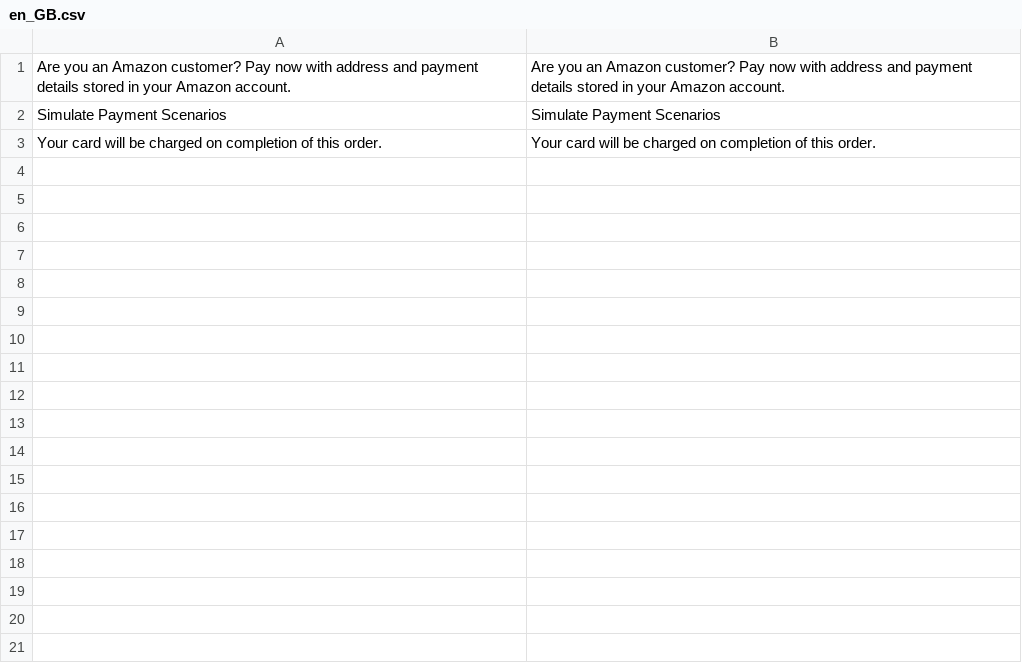
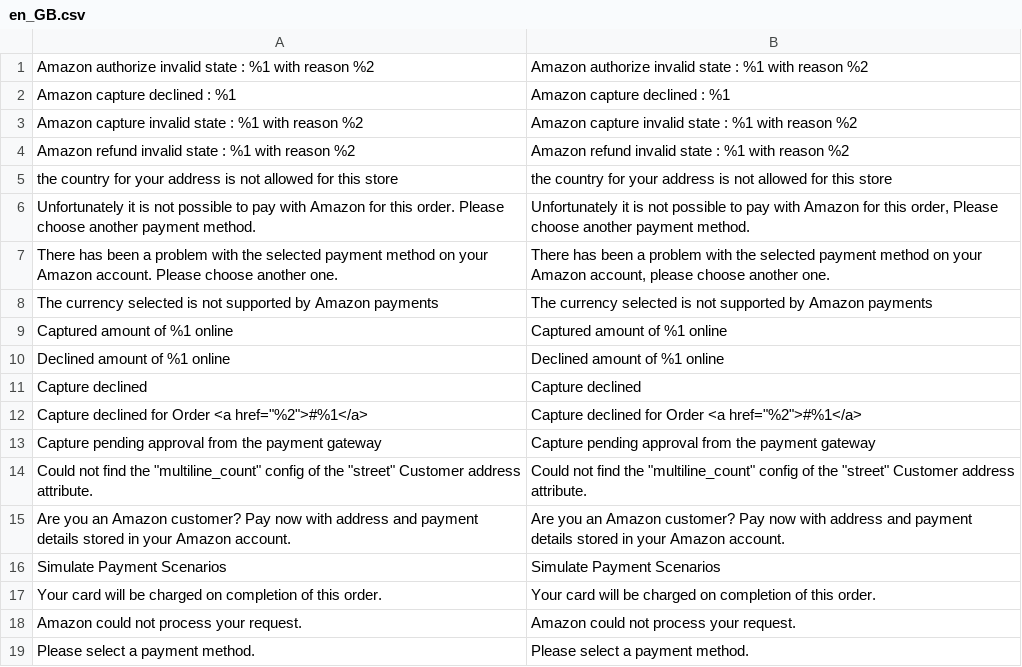
Before and after one commit to devendra-mp/amazon-payments-magento-2-plugin, a CSV file: src/Payment/i18n/en_GB.csv, drawn as a sheet.

Commit message:
AMAZON-300 - add Payment and Login module translations

```diff
--- a/src/Payment/i18n/en_GB.csv
+++ b/src/Payment/i18n/en_GB.csv
@@ -1 +1,15 @@
+"Amazon authorize invalid state : %1 with reason %2","Amazon authorize invalid state : %1 with reason %2"
+"Amazon capture declined : %1","Amazon capture declined : %1"
+"Amazon capture invalid state : %1 with reason %2","Amazon capture invalid state : %1 with reason %2"
+"Amazon refund invalid state : %1 with reason %2","Amazon refund invalid state : %1 with reason %2"
+"the country for your address is not allowed for this store","the country for your address is not allowed for this store"
+"Unfortunately it is not possible to pay with Amazon for this order. Please choose another payment method.","Unfortunately it is not possible to pay with Amazon for this order, Please choose another payment method."
+"There has been a problem with the selected payment method on your Amazon account. Please choose another one.","There has been a problem with the selected payment method on your Amazon account, please choose another one."
+"The currency selected is not supported by Amazon payments","The currency selected is not supported by Amazon payments"
+"Captured amount of %1 online","Captured amount of %1 online"
+"Declined amount of %1 online","Declined amount of %1 online"
+"Capture declined","Capture declined"
+"Capture declined for Order <a href=""%2"">#%1</a>","Capture declined for Order <a href=""%2"">#%1</a>"
+"Capture pending approval from the payment gateway","Capture pending approval from the payment gateway"
+"Could not find the ""multiline_count"" config of the ""street"" Customer address attribute.","Could not find the ""multiline_count"" config of the ""street"" Customer address attribute."
 "Are you an Amazon customer? Pay now with address and payment details stored in your Amazon account.","Are you an Amazon customer? Pay now with address and payment details stored in your Amazon account."
@@ -3 +17,3 @@
 "Your card will be charged on completion of this order.","Your card will be charged on completion of this order."
+"Amazon could not process your request.","Amazon could not process your request."
+"Please select a payment method.","Please select a payment method."
```
Also changed, not shown: src/Login/i18n/en_GB.csv, 1 other file.
